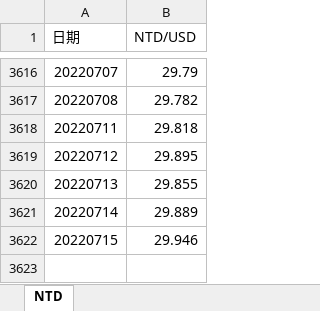
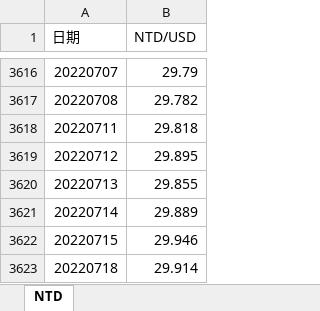
Before and after one commit to pfcfai/autocommit, an Excel workbook: EXCEL_AutoUpdate/FTDOpenData015.xlsx, sheet NTD, drawn as a sheet; only a part is shown, gaps mark what is left out; values as stored, in another font and other column widths than the file's, no borders; the diff names each change by its address in the sheet, - before the commit and + after, or states it on an @@ line.

Commit message:
auto commit

```diff
--- a/EXCEL_AutoUpdate/FTDOpenData015.xlsx (sheet NTD)
+++ b/EXCEL_AutoUpdate/FTDOpenData015.xlsx (sheet NTD)
+row 3623: 20220718 | 29.914
```
Also changed, not shown: 1 other file.
